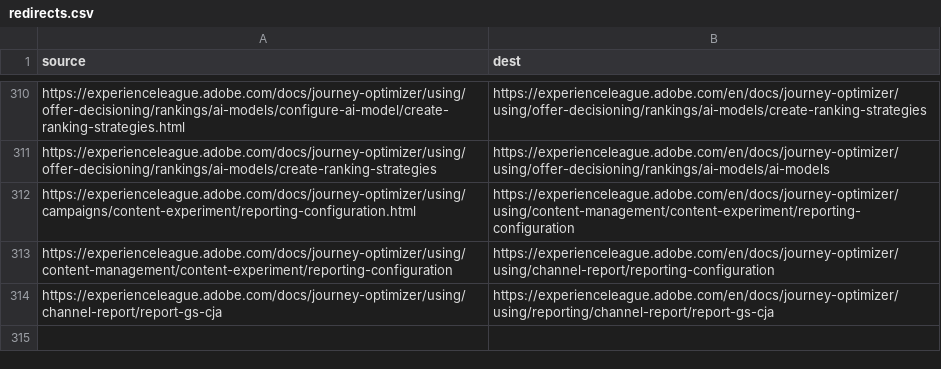
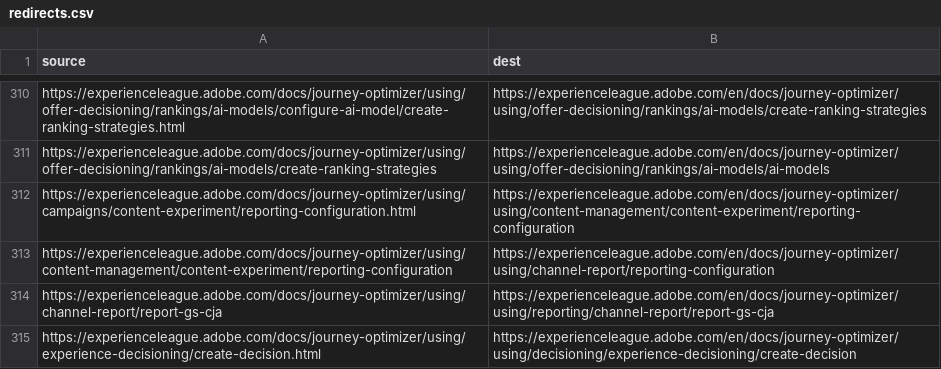
Before and after one commit to AdobeDocs/journey-optimizer.de-DE, a CSV file: redirects.csv, drawn as a sheet; only a part is shown, gaps mark what is left out; the diff names each change by its address in the sheet, - before the commit and + after, or states it on an @@ line.

Commit message:
Updating Old File for core commit 9a4a115872e9de4ff6130f07384b51d35b9e28ab

```diff
--- a/redirects.csv
+++ b/redirects.csv
+row 315: https://experienceleague.adobe.com/docs/journey-optimizer/using/experience-decisioning/create-decision.html | https://experienceleague.adobe.com/en/docs/journey-optimizer/using/decisioning/experience-decisioning/create-decision
```
